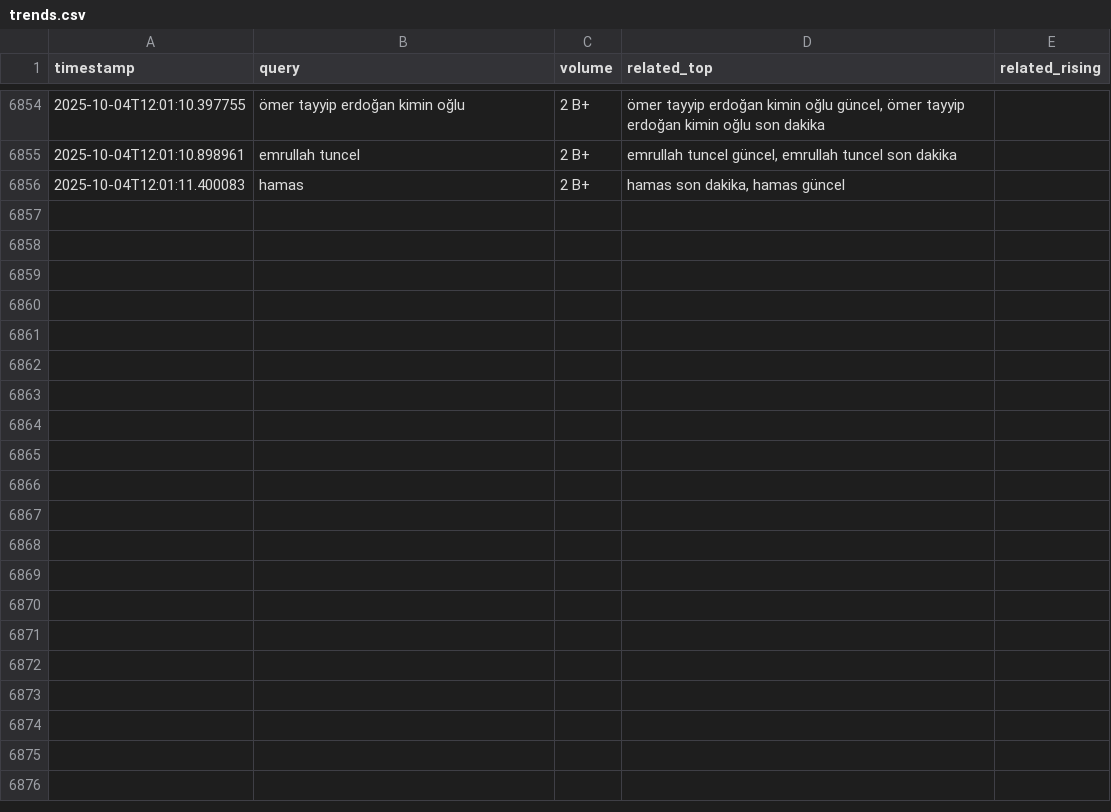
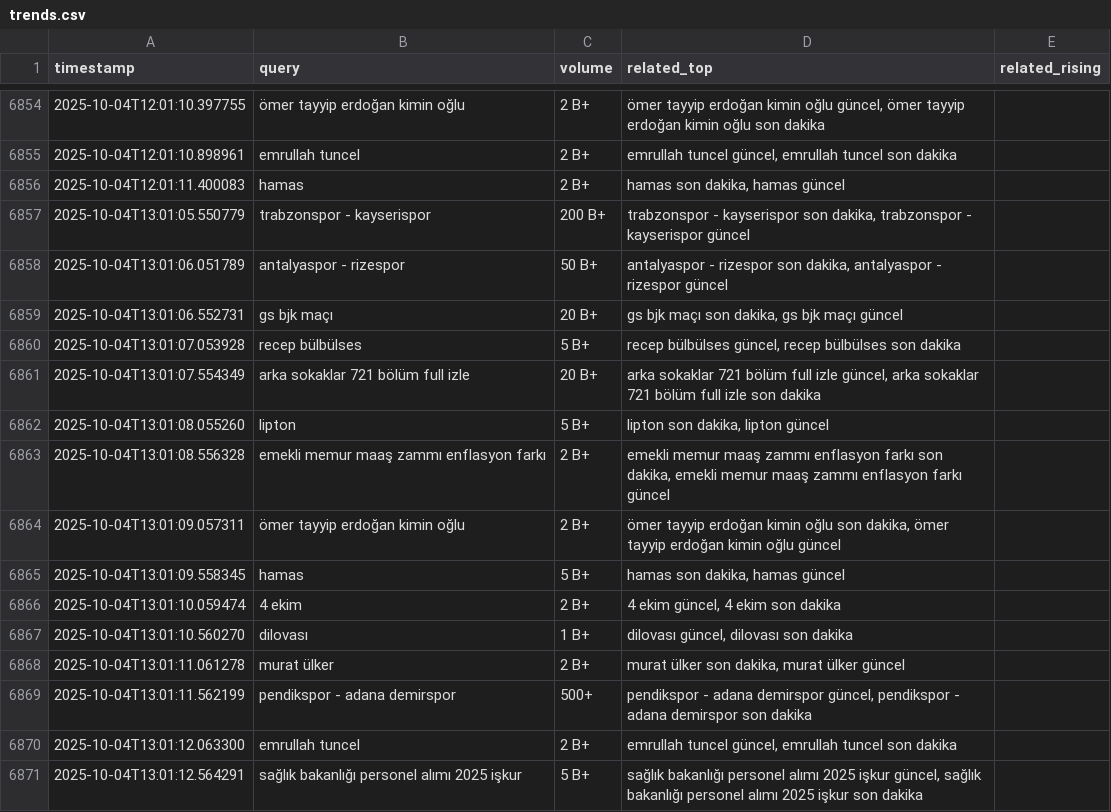
Before and after one commit to igyccmt/trends-scraper, a CSV file: trends.csv, drawn as a sheet; only a part is shown, gaps mark what is left out; the diff names each change by its address in the sheet, - before the commit and + after, or states it on an @@ line.

```diff
--- a/trends.csv
+++ b/trends.csv
+row 6857: 2025-10-04T13:01:05.550779 | trabzonspor - kayserispor | 200 B+ | trabzonspor - kayserispor son dakika, trabzonspor - kayserispor güncel
+row 6858: 2025-10-04T13:01:06.051789 | antalyaspor - rizespor | 50 B+ | antalyaspor - rizespor son dakika, antalyaspor - rizespor güncel
+row 6859: 2025-10-04T13:01:06.552731 | gs bjk maçı | 20 B+ | gs bjk maçı son dakika, gs bjk maçı güncel
+row 6860: 2025-10-04T13:01:07.053928 | recep bülbülses | 5 B+ | recep bülbülses güncel, recep bülbülses son dakika
+row 6861: 2025-10-04T13:01:07.554349 | arka sokaklar 721 bölüm full izle | 20 B+ | arka sokaklar 721 bölüm full izle güncel, arka sokaklar 721 bölüm full izle son dakika
+row 6862: 2025-10-04T13:01:08.055260 | lipton | 5 B+ | lipton son dakika, lipton güncel
+row 6863: 2025-10-04T13:01:08.556328 | emekli memur maaş zammı enflasyon farkı | 2 B+ | emekli memur maaş zammı enflasyon farkı son dakika, emekli memur maaş zammı enflasyon farkı güncel
+row 6864: 2025-10-04T13:01:09.057311 | ömer tayyip erdoğan kimin oğlu | 2 B+ | ömer tayyip erdoğan kimin oğlu son dakika, ömer tayyip erdoğan kimin oğlu güncel
+row 6865: 2025-10-04T13:01:09.558345 | hamas | 5 B+ | hamas son dakika, hamas güncel
+row 6866: 2025-10-04T13:01:10.059474 | 4 ekim | 2 B+ | 4 ekim güncel, 4 ekim son dakika
+row 6867: 2025-10-04T13:01:10.560270 | dilovası | 1 B+ | dilovası güncel, dilovası son dakika
+row 6868: 2025-10-04T13:01:11.061278 | murat ülker | 2 B+ | murat ülker son dakika, murat ülker güncel
+row 6869: 2025-10-04T13:01:11.562199 | pendikspor - adana demirspor | 500+ | pendikspor - adana demirspor güncel, pendikspor - adana demirspor son dakika
+row 6870: 2025-10-04T13:01:12.063300 | emrullah tuncel | 2 B+ | emrullah tuncel güncel, emrullah tuncel son dakika
+row 6871: 2025-10-04T13:01:12.564291 | sağlık bakanlığı personel alımı 2025 işkur | 5 B+ | sağlık bakanlığı personel alımı 2025 işkur güncel, sağlık bakanlığı personel alımı 2025 işkur son dakika
```
Also changed, not shown: trends_2025-10-04.csv.
